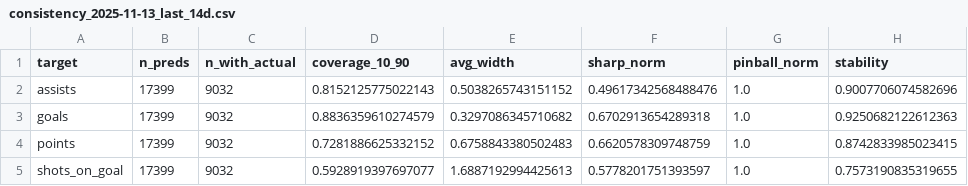
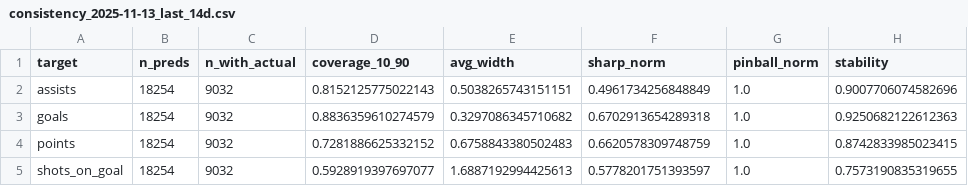
Before and after one commit to Worthalook/elfie-in-white-shorts, a CSV file: data/dashboards/consistency_2025-11-13_last_14d.csv, drawn as a sheet; only a part is shown; the diff names each change by its address in the sheet, - before the commit and + after, or states it on an @@ line.

```diff
--- a/data/dashboards/consistency_2025-11-13_last_14d.csv
+++ b/data/dashboards/consistency_2025-11-13_last_14d.csv
-B2:B5 (n_preds): 17399
+B2:B5 (n_preds): 18254
-E2 (avg_width): 0.5038265743151152
+E2 (avg_width): 0.5038265743151151
-F2 (sharp_norm): 0.49617342568488476
+F2 (sharp_norm): 0.4961734256848849
```
Also changed, not shown: data/dashboards/metrics_2025-11-13_last_14d.csv, 2 other files.
